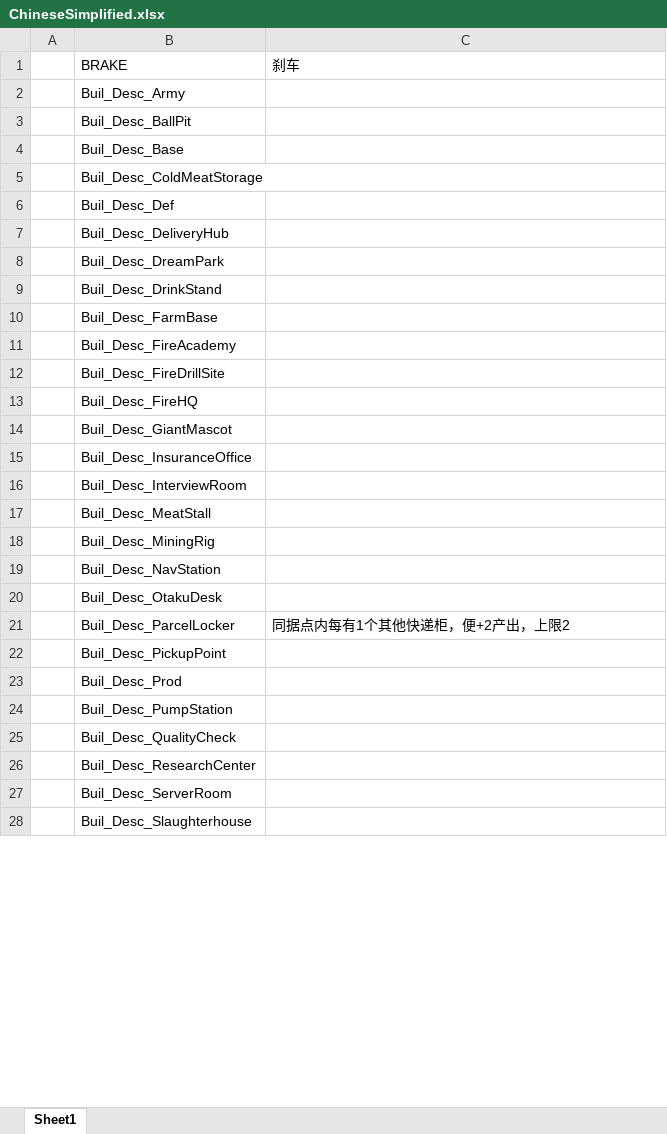
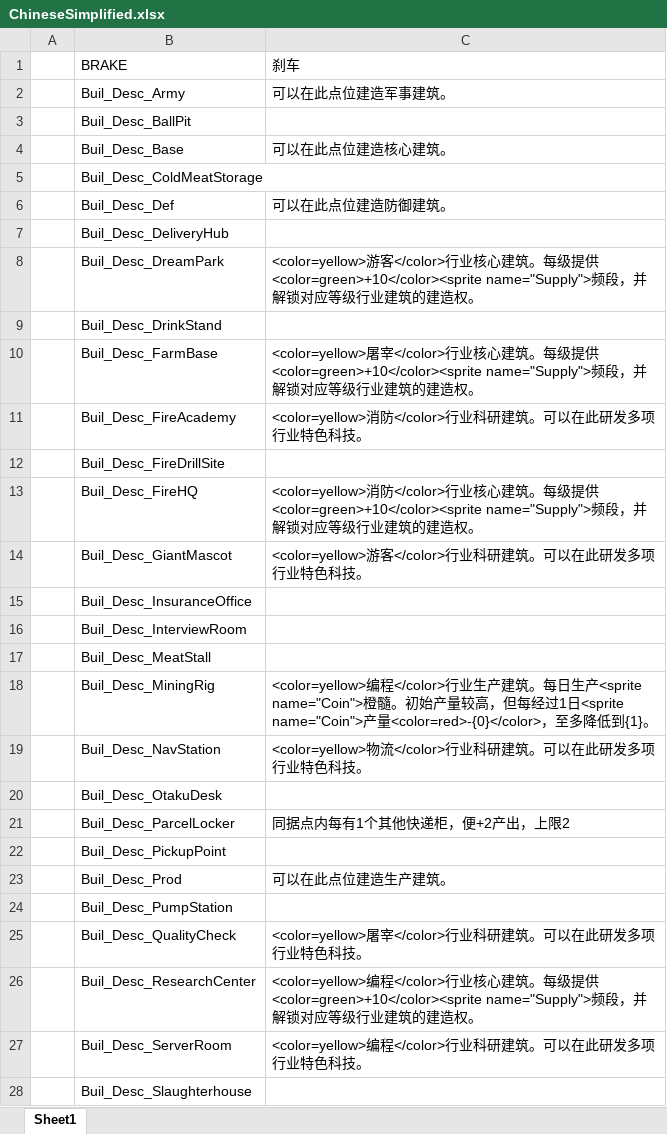
Before and after one commit to Neilander/GF_X, an Excel workbook: AAAGameData/Languages/ChineseSimplified.xlsx, sheet Sheet1, drawn as a sheet; only a part is shown; values as stored, in another font and other column widths than the file's, no borders; charts and pictures not drawn; the diff covers the shown part only; the diff names each change by its address in the sheet, - before the commit and + after, or states it on an @@ line.

```diff
--- a/AAAGameData/Languages/ChineseSimplified.xlsx (sheet Sheet1)
+++ b/AAAGameData/Languages/ChineseSimplified.xlsx (sheet Sheet1)
-C2 (刹车): (empty)
+C2 (刹车): 可以在此点位建造军事建筑。
-C4 (刹车): (empty)
+C4 (刹车): 可以在此点位建造核心建筑。
-C6 (刹车): (empty)
+C6 (刹车): 可以在此点位建造防御建筑。
-C8 (刹车): (empty)
+C8 (刹车): <color=yellow>游客</color>行业核心建筑。每级提供<color=green>+10</color><sprite name="Supply">频段，并解锁对应等级行业建筑的建造权。
-C10 (刹车): (empty)
+C10 (刹车): <color=yellow>屠宰</color>行业核心建筑。每级提供<color=green>+10</color><sprite name="Supply">频段，并解锁对应等级行业建筑的建造权。
-C11 (刹车): (empty)
+C11 (刹车): <color=yellow>消防</color>行业科研建筑。可以在此研发多项行业特色科技。
-C13 (刹车): (empty)
+C13 (刹车): <color=yellow>消防</color>行业核心建筑。每级提供<color=green>+10</color><sprite name="Supply">频段，并解锁对应等级行业建筑的建造权。
-C14 (刹车): (empty)
+C14 (刹车): <color=yellow>游客</color>行业科研建筑。可以在此研发多项行业特色科技。
-C18 (刹车): (empty)
+C18 (刹车): <color=yellow>编程</color>行业生产建筑。每日生产<sprite name="Coin">橙髓。初始产量较高，但每经过1日<sprite name="Coin">产量<color=red>-{0}</color>，至多降低到{1}。
-C19 (刹车): (empty)
+C19 (刹车): <color=yellow>物流</color>行业科研建筑。可以在此研发多项行业特色科技。
-C23 (刹车): (empty)
+C23 (刹车): 可以在此点位建造生产建筑。
-C25 (刹车): (empty)
+C25 (刹车): <color=yellow>屠宰</color>行业科研建筑。可以在此研发多项行业特色科技。
-C26 (刹车): (empty)
+C26 (刹车): <color=yellow>编程</color>行业核心建筑。每级提供<color=green>+10</color><sprite name="Supply">频段，并解锁对应等级行业建筑的建造权。
-C27 (刹车): (empty)
+C27 (刹车): <color=yellow>编程</color>行业科研建筑。可以在此研发多项行业特色科技。
```
Also changed, not shown: 4 added rows and 3 edited cells elsewhere in this sheet, charts or pictures, AAAGameData/Languages/ChineseTraditional.xlsx, AAAGameData/Languages/English.xlsx, 7 other files.
